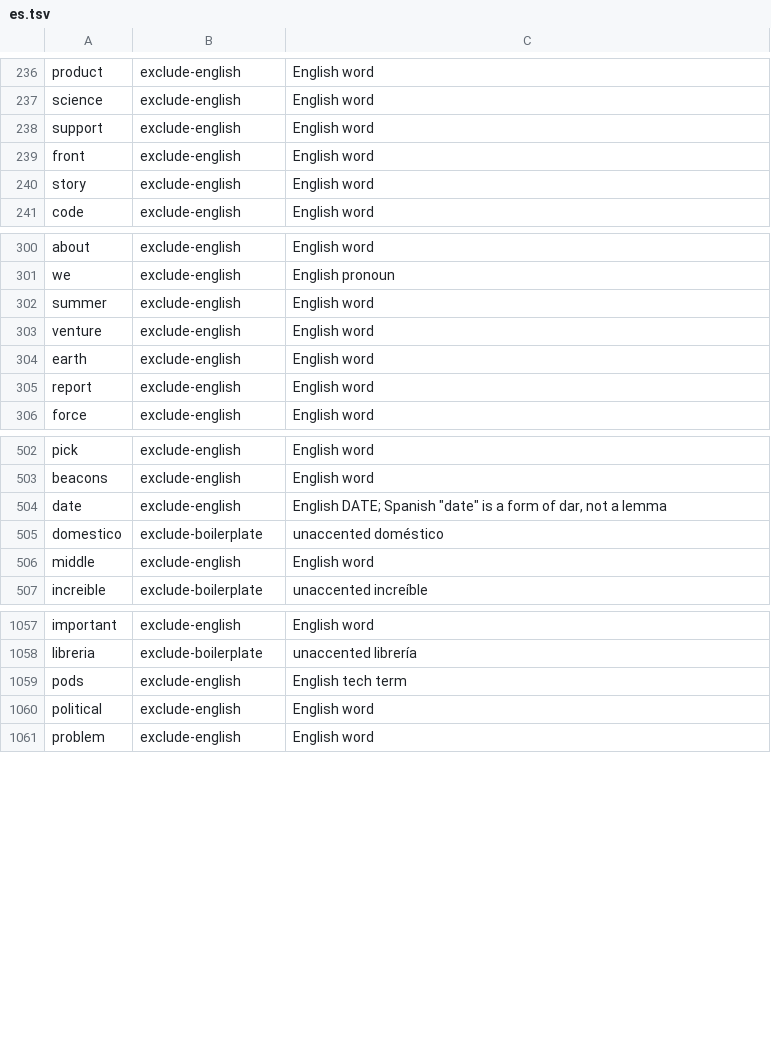
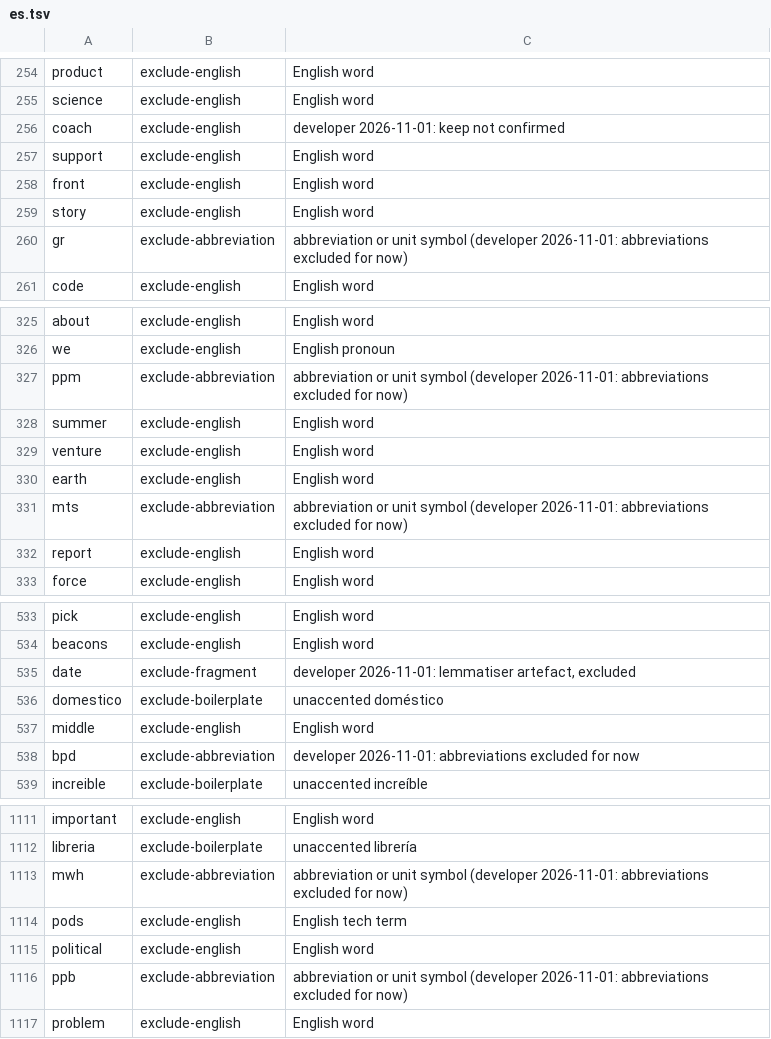
Before and after one commit to comprehension-compass/frequer, a TSV file: corpora/exclude/es.tsv, drawn as a sheet; only a part is shown, gaps mark what is left out; the diff covers the shown part only.

```diff
--- a/corpora/exclude/es.tsv
+++ b/corpora/exclude/es.tsv
@@ -237,2 +255,3 @@ product	exclude-english	English word
 science	exclude-english	English word
+coach	exclude-english	developer 2026-11-01: keep not confirmed
 support	exclude-english	English word
@@ -240,2 +259,3 @@ front	exclude-english	English word
 story	exclude-english	English word
+gr	exclude-abbreviation	abbreviation or unit symbol (developer 2026-11-01: abbreviations excluded for now)
 code	exclude-english	English word
@@ -301,2 +326,3 @@ about	exclude-english	English word
 we	exclude-english	English pronoun
+ppm	exclude-abbreviation	abbreviation or unit symbol (developer 2026-11-01: abbreviations excluded for now)
 summer	exclude-english	English word
@@ -304,2 +330,3 @@ venture	exclude-english	English word
 earth	exclude-english	English word
+mts	exclude-abbreviation	abbreviation or unit symbol (developer 2026-11-01: abbreviations excluded for now)
 report	exclude-english	English word
@@ -503,5 +534,6 @@ pick	exclude-english	English word
 beacons	exclude-english	English word
-date	exclude-english	English DATE; Spanish "date" is a form of dar, not a lemma
+date	exclude-fragment	developer 2026-11-01: lemmatiser artefact, excluded
 domestico	exclude-boilerplate	unaccented doméstico
 middle	exclude-english	English word
+bpd	exclude-abbreviation	developer 2026-11-01: abbreviations excluded for now
 increible	exclude-boilerplate	unaccented increíble
@@ -1058,4 +1112,6 @@ important	exclude-english	English word
 libreria	exclude-boilerplate	unaccented librería
+mwh	exclude-abbreviation	abbreviation or unit symbol (developer 2026-11-01: abbreviations excluded for now)
 pods	exclude-english	English tech term
 political	exclude-english	English word
+ppb	exclude-abbreviation	abbreviation or unit symbol (developer 2026-11-01: abbreviations excluded for now)
 problem	exclude-english	English word
```
Also changed, not shown: 52 added rows and 25 edited cells elsewhere in this file, 9 other files.
